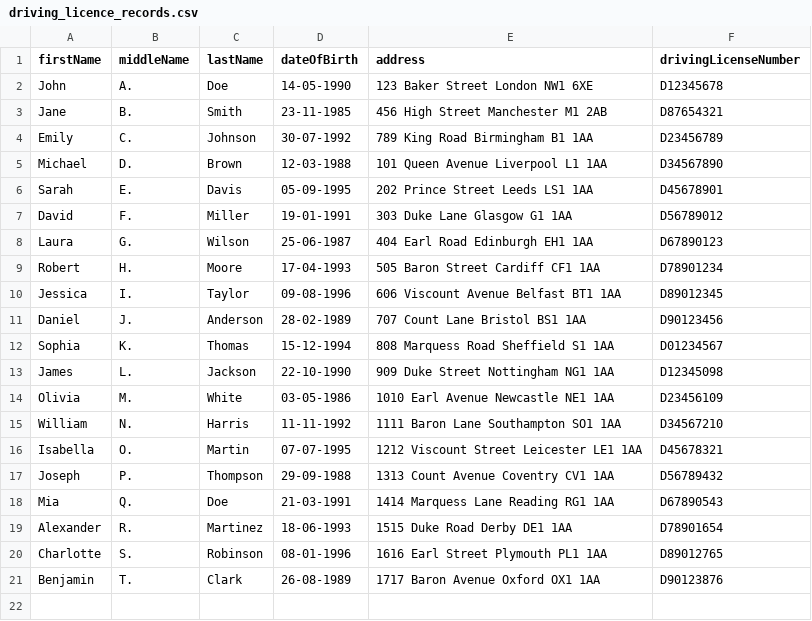
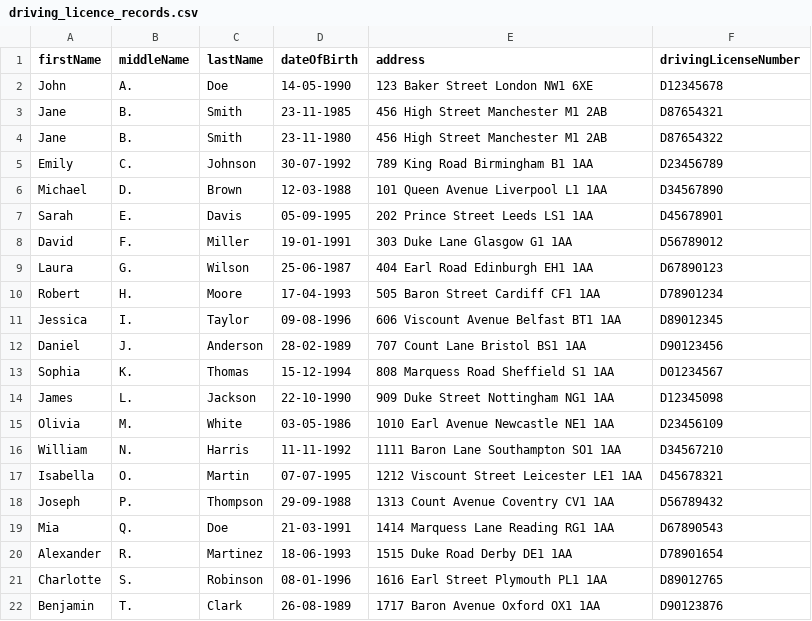
Before and after one commit to JosephSe/icb-back, a CSV file: src/main/resources/driving_licence_records.csv, drawn as a sheet; the diff names each change by its address in the sheet, - before the commit and + after, or states it on an @@ line.

```diff
--- a/src/main/resources/driving_licence_records.csv
+++ b/src/main/resources/driving_licence_records.csv
+row 4: Jane | B. | Smith | 23-11-1980 | 456 High Street Manchester M1 2AB | D87654322
```
Also changed, not shown: 6 other files.
